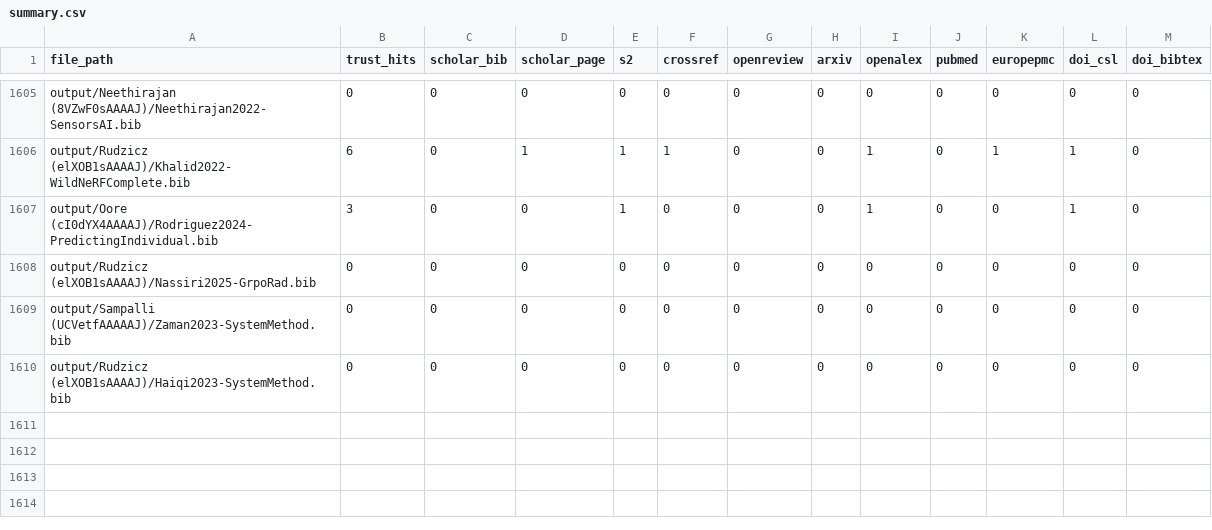
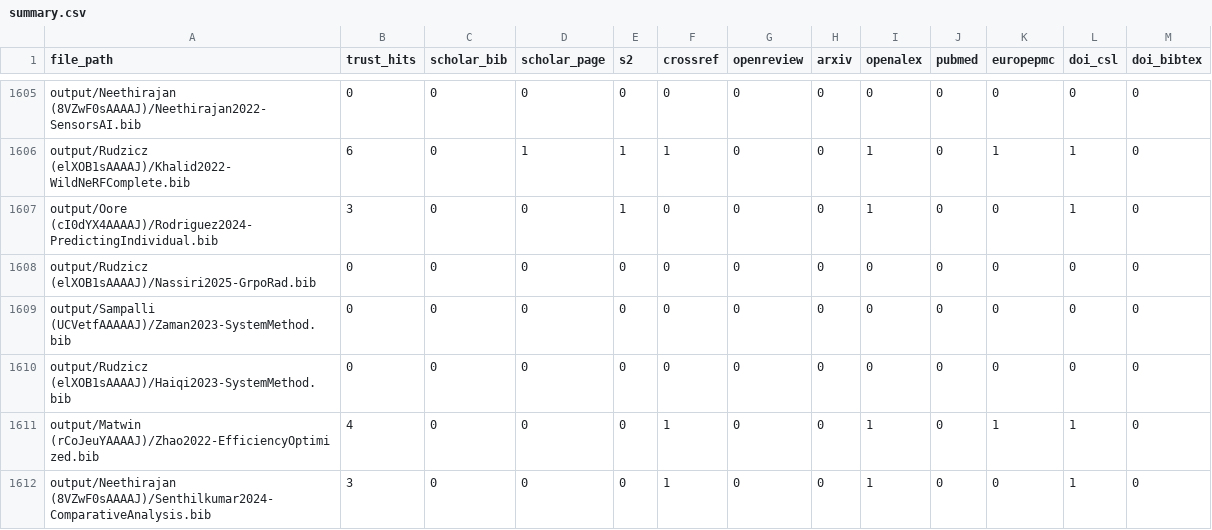
Before and after one commit to MAPS-Lab/CiteForge, a CSV file: output/summary.csv, drawn as a sheet; only a part is shown, gaps mark what is left out; the diff covers the shown part only.

```diff
--- a/output/summary.csv
+++ b/output/summary.csv
@@ -1610 +1610,3 @@ output/Sampalli (UCVetfAAAAAJ)/Zaman2023-SystemMethod.bib,0,0,0,0,0,0,0,0,0,0,0,
 output/Rudzicz (elXOB1sAAAAJ)/Haiqi2023-SystemMethod.bib,0,0,0,0,0,0,0,0,0,0,0,0
+output/Matwin (rCoJeuYAAAAJ)/Zhao2022-EfficiencyOptimized.bib,4,0,0,0,1,0,0,1,0,1,1,0
+output/Neethirajan (8VZwF0sAAAAJ)/Senthilkumar2024-ComparativeAnalysis.bib,3,0,0,0,1,0,0,1,0,0,1,0
```
Also changed, not shown: 1 added row and 21 edited cells elsewhere in this file, 8 other files.
